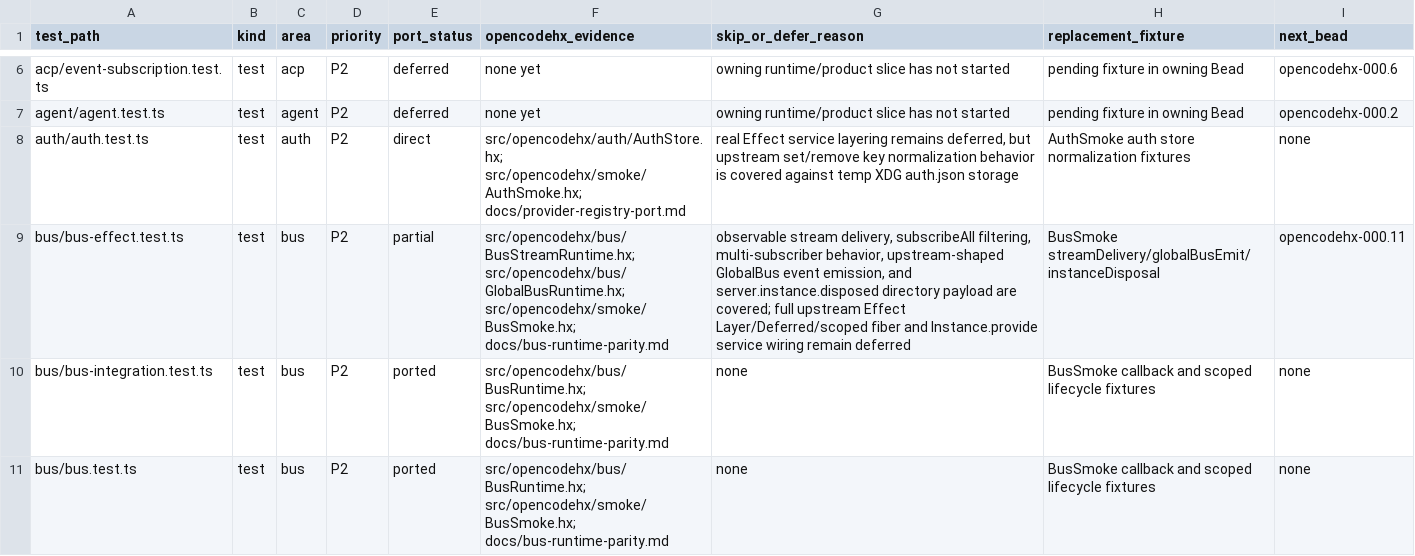
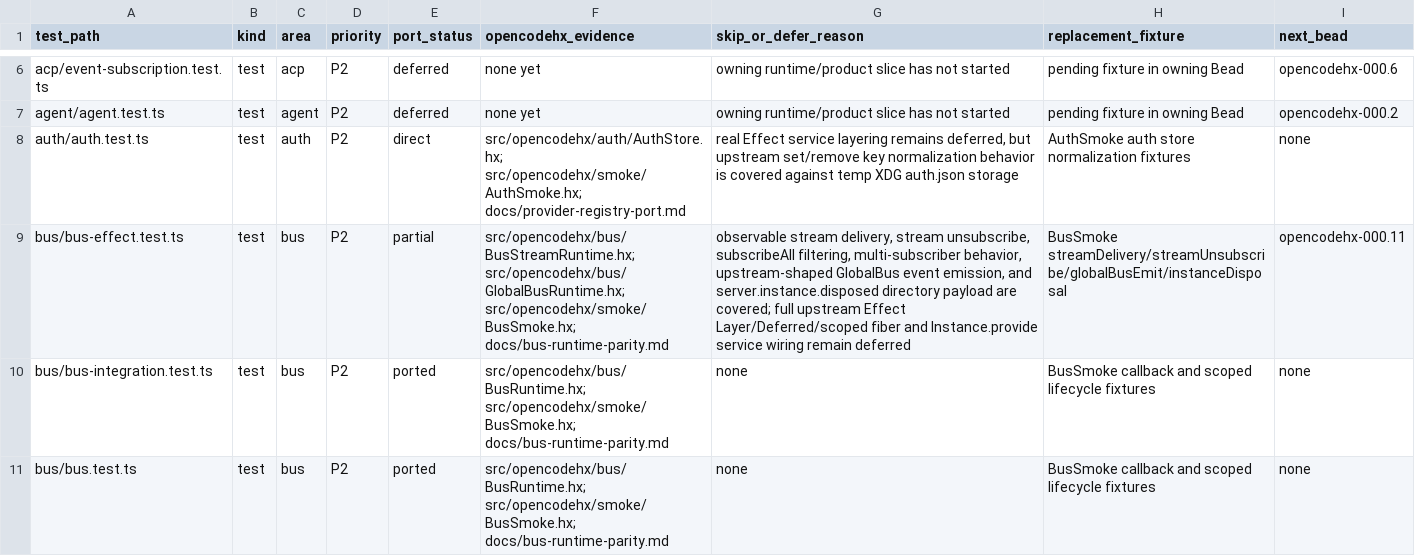
Before and after one commit to fullofcaffeine/opencodehx, a CSV file: reference/opencode-test-port-matrix.csv, drawn as a sheet; only a part is shown, gaps mark what is left out.

Commit message:
test: cover bus stream unsubscribe

```diff
--- a/reference/opencode-test-port-matrix.csv
+++ b/reference/opencode-test-port-matrix.csv
@@ -8,3 +8,3 @@ agent/agent.test.ts,test,agent,P2,deferred,none yet,owning runtime/product slice
 auth/auth.test.ts,test,auth,P2,direct,src/opencodehx/auth/AuthStore.hx; src/opencodehx/smoke/AuthSmoke.hx; docs/provider-registry-port.md,"real Effect service layering remains deferred, but upstream set/remove key normalization behavior is covered against temp XDG auth.json storage",AuthSmoke auth store normalization fixtures,none
-bus/bus-effect.test.ts,test,bus,P2,partial,src/opencodehx/bus/BusStreamRuntime.hx; src/opencodehx/bus/GlobalBusRuntime.hx; src/opencodehx/smoke/BusSmoke.hx; docs/bus-runtime-parity.md,"observable stream delivery, subscribeAll filtering, multi-subscriber behavior, upstream-shaped GlobalBus event emission, and server.instance.disposed directory payload are covered; full upstream Effect Layer/Deferred/scoped fiber and Instance.provide service wiring remain deferred",BusSmoke streamDelivery/globalBusEmit/instanceDisposal,opencodehx-000.11
+bus/bus-effect.test.ts,test,bus,P2,partial,src/opencodehx/bus/BusStreamRuntime.hx; src/opencodehx/bus/GlobalBusRuntime.hx; src/opencodehx/smoke/BusSmoke.hx; docs/bus-runtime-parity.md,"observable stream delivery, stream unsubscribe, subscribeAll filtering, multi-subscriber behavior, upstream-shaped GlobalBus event emission, and server.instance.disposed directory payload are covered; full upstream Effect Layer/Deferred/scoped fiber and Instance.provide service wiring remain deferred",BusSmoke streamDelivery/streamUnsubscribe/globalBusEmit/instanceDisposal,opencodehx-000.11
 bus/bus-integration.test.ts,test,bus,P2,ported,src/opencodehx/bus/BusRuntime.hx; src/opencodehx/smoke/BusSmoke.hx; docs/bus-runtime-parity.md,none,BusSmoke callback and scoped lifecycle fixtures,none
```
Also changed, not shown: 6 other files.
